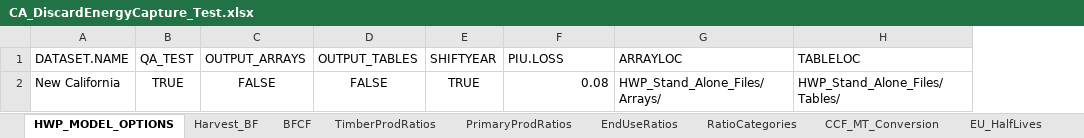
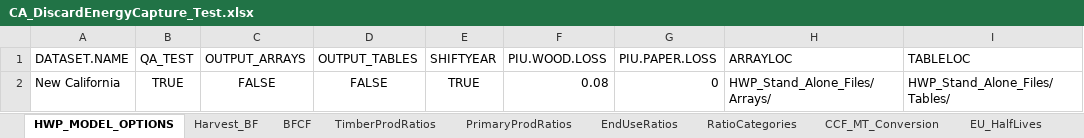
Before and after one commit to jeremygroom/HWP-C-vR, an Excel workbook: HWP Data/ExistingData/CA_DiscardEnergyCapture_Test.xlsx, sheet HWP_MODEL_OPTIONS, drawn as a sheet; only a part is shown; values as stored, in another font and other column widths than the file's, no borders; the diff names each change by its address in the sheet, - before the commit and + after, or states it on an @@ line.

```diff
--- a/HWP Data/ExistingData/CA_DiscardEnergyCapture_Test.xlsx (sheet HWP_MODEL_OPTIONS)
+++ b/HWP Data/ExistingData/CA_DiscardEnergyCapture_Test.xlsx (sheet HWP_MODEL_OPTIONS)
+column G (PIU.PAPER.LOSS), row 2: 0
-F1: PIU.LOSS
+F1: PIU.WOOD.LOSS
```
Also changed, not shown: HWP Data/ExistingData/CA_Inputs_HWP_Model.xlsx, HWP Data/ExistingData/OR_no_owner.xlsx, 26 other files.
